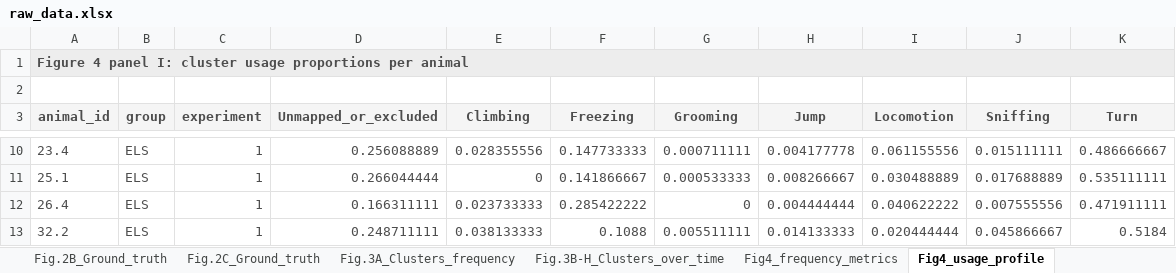
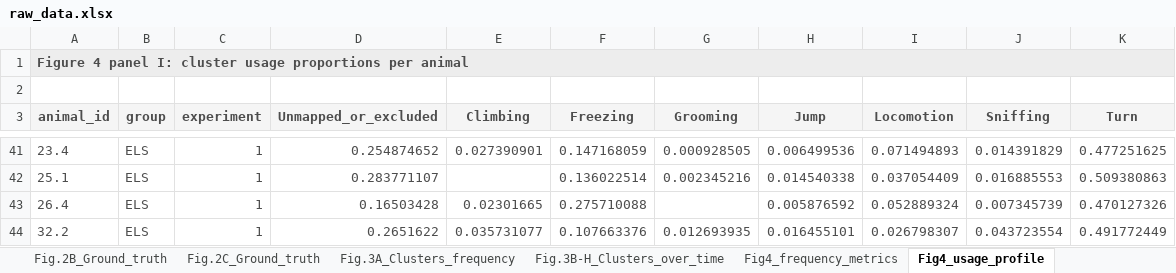
Before and after one commit to antonio-lozano/coping-dynamics-sequencing, an Excel workbook: report/raw_data.xlsx, sheet Fig4_usage_profile, drawn as a sheet; only a part is shown, gaps mark what is left out; values as stored, in another font and other column widths than the file's, no borders; addresses are those after the commit; the diff covers the shown part only; the diff names each change by its address in the sheet, - before the commit and + after, or states it on an @@ line.

```diff
--- a/report/raw_data.xlsx (sheet Fig4_usage_profile)
+++ b/report/raw_data.xlsx (sheet Fig4_usage_profile)
-D41 (Unmapped_or_excluded): 0.256088889
+D41 (Unmapped_or_excluded): 0.254874652
-E41 (Climbing): 0.028355556
+E41 (Climbing): 0.027390901
-F41 (Freezing): 0.147733333
+F41 (Freezing): 0.147168059
-G41 (Grooming): 0.000711111
+G41 (Grooming): 0.000928505
-H41 (Jump): 0.004177778
+H41 (Jump): 0.006499536
-I41 (Locomotion): 0.061155556
+I41 (Locomotion): 0.071494893
-J41 (Sniffing): 0.015111111
+J41 (Sniffing): 0.014391829
-K41 (Turn): 0.486666667
+K41 (Turn): 0.477251625
-D42 (Unmapped_or_excluded): 0.266044444
+D42 (Unmapped_or_excluded): 0.283771107
-E42 (Climbing): 0
+E42 (Climbing): (empty)
-F42 (Freezing): 0.141866667
+F42 (Freezing): 0.136022514
-G42 (Grooming): 0.000533333
+G42 (Grooming): 0.002345216
-H42 (Jump): 0.008266667
+H42 (Jump): 0.014540338
-I42 (Locomotion): 0.030488889
+I42 (Locomotion): 0.037054409
-J42 (Sniffing): 0.017688889
+J42 (Sniffing): 0.016885553
-K42 (Turn): 0.535111111
+K42 (Turn): 0.509380863
-D43 (Unmapped_or_excluded): 0.166311111
+D43 (Unmapped_or_excluded): 0.16503428
-E43 (Climbing): 0.023733333
+E43 (Climbing): 0.02301665
-F43 (Freezing): 0.285422222
+F43 (Freezing): 0.275710088
-G43 (Grooming): 0
+G43 (Grooming): (empty)
-H43 (Jump): 0.004444444
+H43 (Jump): 0.005876592
-I43 (Locomotion): 0.040622222
+I43 (Locomotion): 0.052889324
-J43 (Sniffing): 0.007555556
+J43 (Sniffing): 0.007345739
-K43 (Turn): 0.471911111
+K43 (Turn): 0.470127326
-D44 (Unmapped_or_excluded): 0.248711111
+D44 (Unmapped_or_excluded): 0.2651622
-E44 (Climbing): 0.038133333
+E44 (Climbing): 0.035731077
-F44 (Freezing): 0.1088
+F44 (Freezing): 0.107663376
-G44 (Grooming): 0.005511111
+G44 (Grooming): 0.012693935
-H44 (Jump): 0.014133333
+H44 (Jump): 0.016455101
-I44 (Locomotion): 0.020444444
+I44 (Locomotion): 0.026798307
-J44 (Sniffing): 0.045866667
+J44 (Sniffing): 0.043723554
-K44 (Turn): 0.5184
+K44 (Turn): 0.491772449
```
Also changed, not shown: 34 added rows, 34 removed rows and 352 edited cells elsewhere in this sheet, sheet Syllable_frames, sheet Precision_recall, sheet Supp_cluster_frequency, sheet Fig.3A_Clusters_frequency, sheet Fig4_bout_duration, sheet Syll_0_28_combined, 9 more sheets, other sheet tabs, 23 other files.
